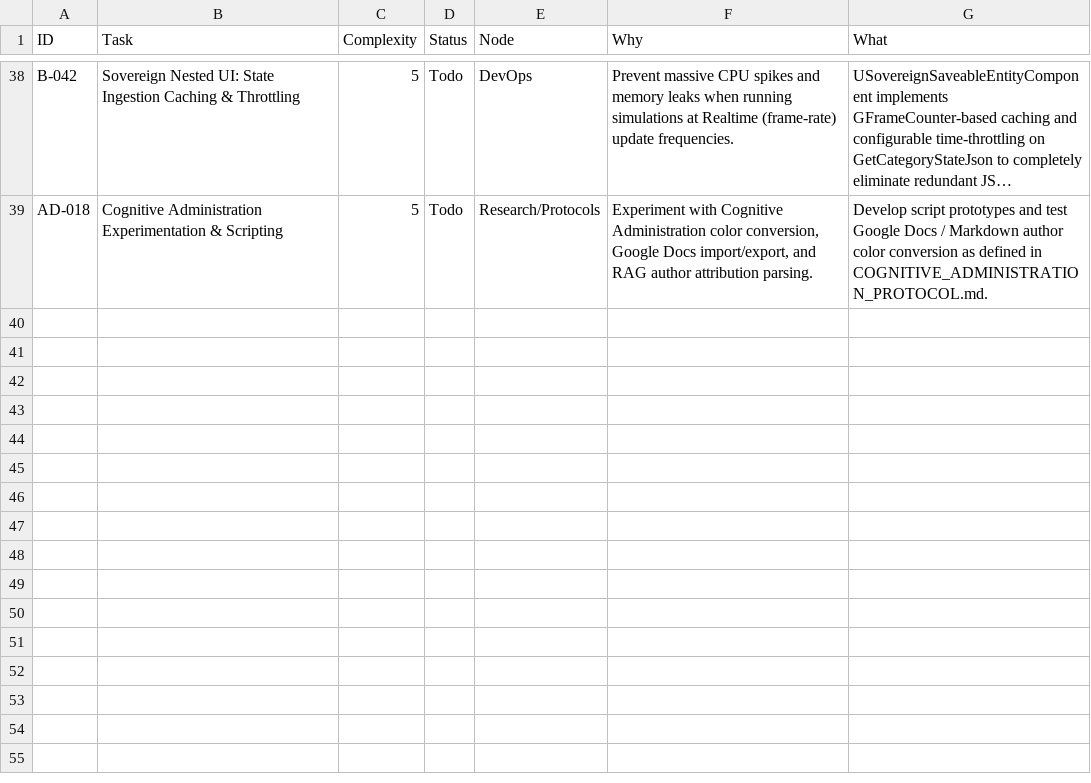
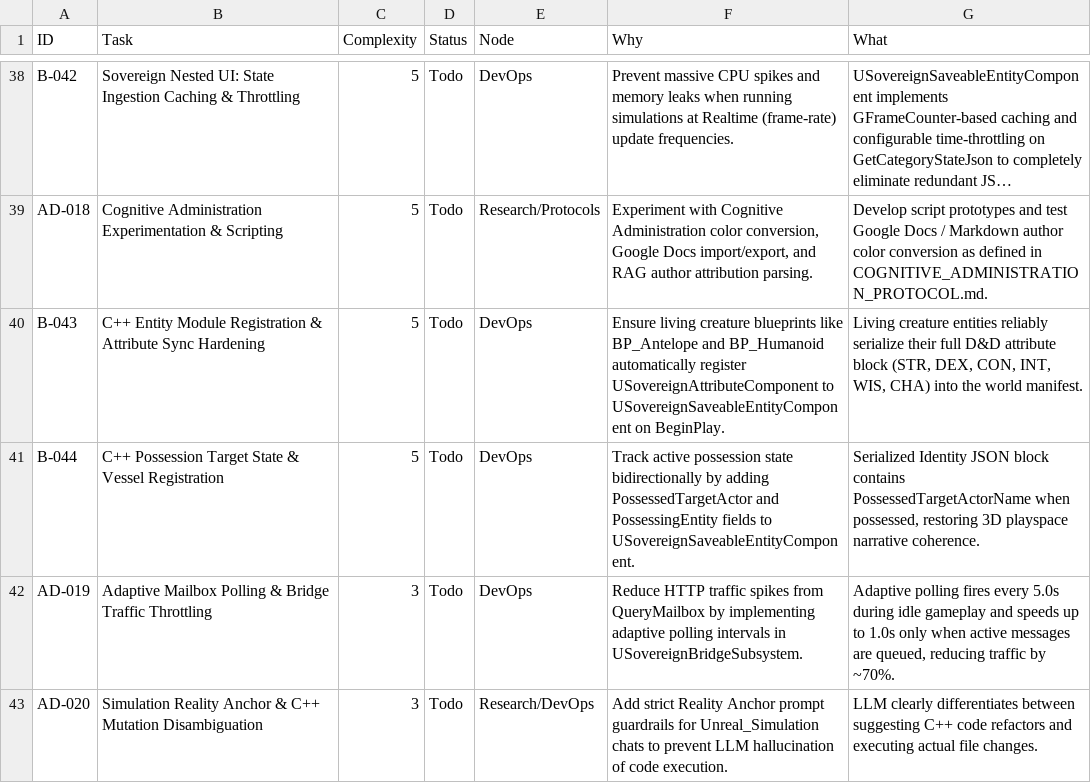
Before and after one commit to DanielAcourt/Wisps58, a CSV file: AI_Nexus/DevOps/BACKLOG.csv, drawn as a sheet; only a part is shown, gaps mark what is left out; long unchanged cells end in ….

```diff
--- a/AI_Nexus/DevOps/BACKLOG.csv
+++ b/AI_Nexus/DevOps/BACKLOG.csv
@@ -39 +39,5 @@
 "AD-018","Cognitive Administration Experimentation & Scripting","5","Todo","Research/Protocols","Experiment with Cognitive Administration color conversion, Google Docs import/export, and RAG author attribution parsing.","Develop script prototypes and test Google Docs / Markdown author color conversion as defined in COGNITIVE_ADMINISTRATION_PROTOCOL.md."
+"B-043","C++ Entity Module Registration & Attribute Sync Hardening","5","Todo","DevOps","Ensure living creature blueprints like BP_Antelope and BP_Humanoid automatically register USovereignAttributeComponent to USovereignSaveableEntityComponent on BeginPlay.","Living creature entities reliably serialize their full D&D attribute block (STR, DEX, CON, INT, WIS, CHA) into the world manifest."
+"B-044","C++ Possession Target State & Vessel Registration","5","Todo","DevOps","Track active possession state bidirectionally by adding PossessedTargetActor and PossessingEntity fields to USovereignSaveableEntityComponent.","Serialized Identity JSON block contains PossessedTargetActorName when possessed, restoring 3D playspace narrative coherence."
+"AD-019","Adaptive Mailbox Polling & Bridge Traffic Throttling","3","Todo","DevOps","Reduce HTTP traffic spikes from QueryMailbox by implementing adaptive polling intervals in USovereignBridgeSubsystem.","Adaptive polling fires every 5.0s during idle gameplay and speeds up to 1.0s only when active messages are queued, reducing traffic by ~70%."
+"AD-020","Simulation Reality Anchor & C++ Mutation Disambiguation","3","Todo","Research/DevOps","Add strict Reality Anchor prompt guardrails for Unreal_Simulation chats to prevent LLM hallucination of code execution.","LLM clearly differentiates between suggesting C++ code refactors and executing actual file changes."
```
Also changed, not shown: AI_Nexus/DevOps/CURRENT_SPRINT.csv, 4 other files.
